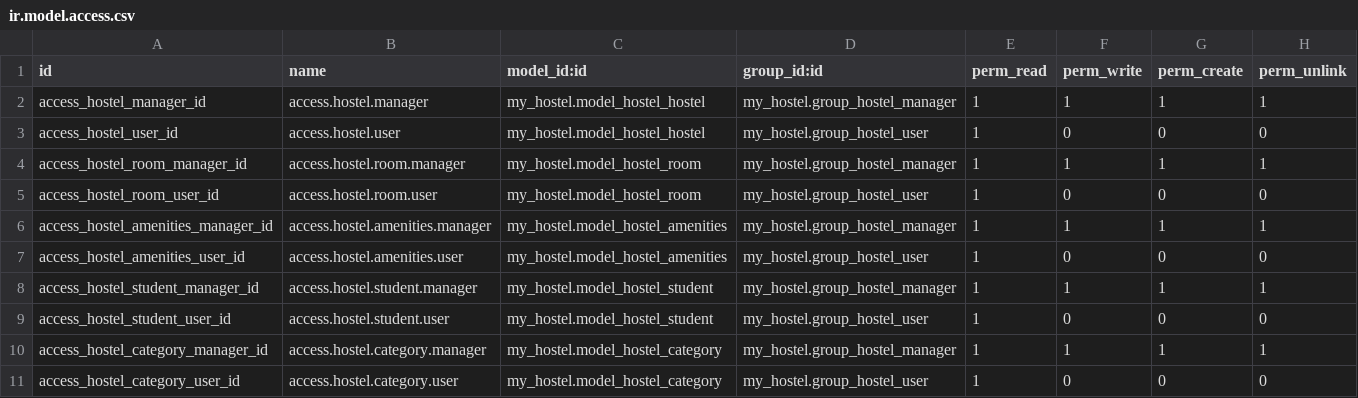
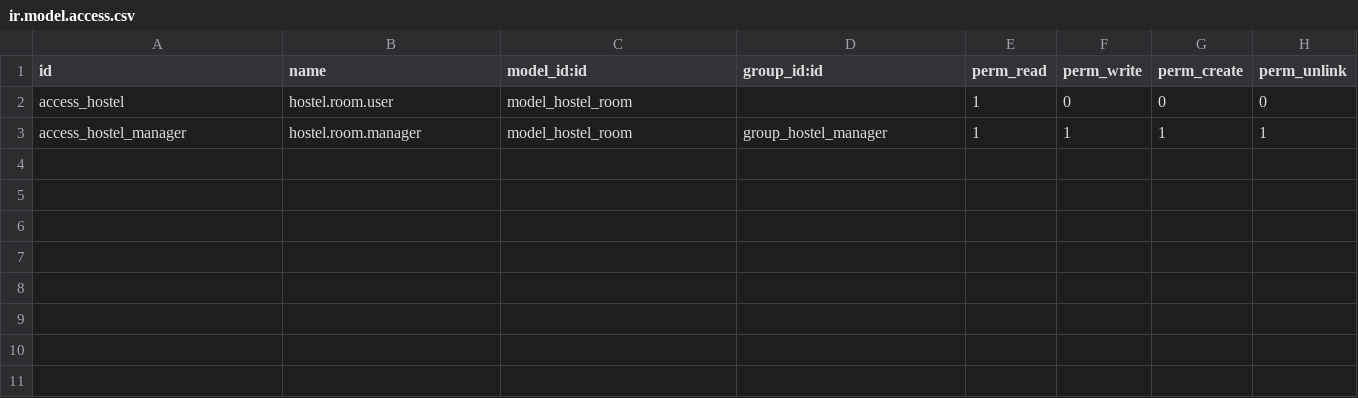
Before and after one commit to ias-github-bot/technical-argos, a CSV file: my_hostel/security/ir.model.access.csv, drawn as a sheet.

Commit message:
05_model_methods

```diff
--- a/my_hostel/security/ir.model.access.csv
+++ b/my_hostel/security/ir.model.access.csv
@@ -1,11 +1,3 @@
 id,name,model_id:id,group_id:id,perm_read,perm_write,perm_create,perm_unlink
-access_hostel_manager_id,access.hostel.manager,my_hostel.model_hostel_hostel,my_hostel.group_hostel_manager,1,1,1,1
-access_hostel_user_id,access.hostel.user,my_hostel.model_hostel_hostel,my_hostel.group_hostel_user,1,0,0,0
-access_hostel_room_manager_id,access.hostel.room.manager,my_hostel.model_hostel_room,my_hostel.group_hostel_manager,1,1,1,1
-access_hostel_room_user_id,access.hostel.room.user,my_hostel.model_hostel_room,my_hostel.group_hostel_user,1,0,0,0
-access_hostel_amenities_manager_id,access.hostel.amenities.manager,my_hostel.model_hostel_amenities,my_hostel.group_hostel_manager,1,1,1,1
-access_hostel_amenities_user_id,access.hostel.amenities.user,my_hostel.model_hostel_amenities,my_hostel.group_hostel_user,1,0,0,0
-access_hostel_student_manager_id,access.hostel.student.manager,my_hostel.model_hostel_student,my_hostel.group_hostel_manager,1,1,1,1
-access_hostel_student_user_id,access.hostel.student.user,my_hostel.model_hostel_student,my_hostel.group_hostel_user,1,0,0,0
-access_hostel_category_manager_id,access.hostel.category.manager,my_hostel.model_hostel_category,my_hostel.group_hostel_manager,1,1,1,1
-access_hostel_category_user_id,access.hostel.category.user,my_hostel.model_hostel_category,my_hostel.group_hostel_user,1,0,0,0
+access_hostel,hostel.room.user,model_hostel_room,,1,0,0,0
+access_hostel_manager,hostel.room.manager,model_hostel_room,group_hostel_manager,1,1,1,1
```
Also changed, not shown: 22 other files.
